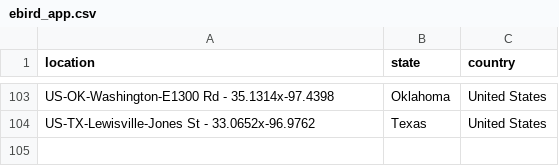
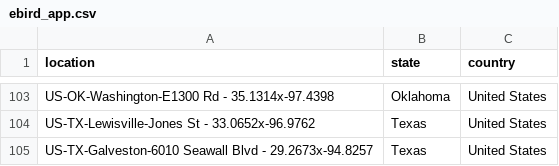
Before and after one commit to mhsundstrom/pcook-sightings, a CSV file: data/ebird_app.csv, drawn as a sheet; only a part is shown, gaps mark what is left out; the diff names each change by its address in the sheet, - before the commit and + after, or states it on an @@ line.

Commit message:
Dec 5 Galveston

```diff
--- a/data/ebird_app.csv
+++ b/data/ebird_app.csv
+row 105: US-TX-Galveston-6010 Seawall Blvd - 29.2673x-94.8257 | Texas | United States
```
Also changed, not shown: data/locations/Texas.csv, 1 other file.
